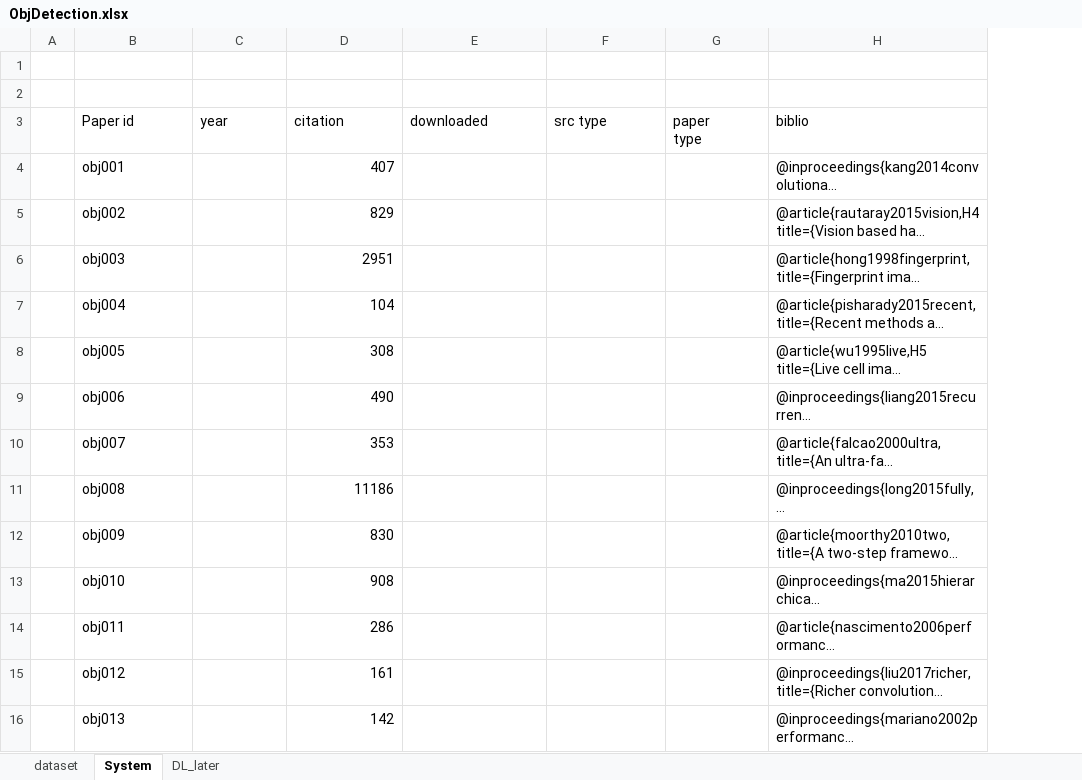
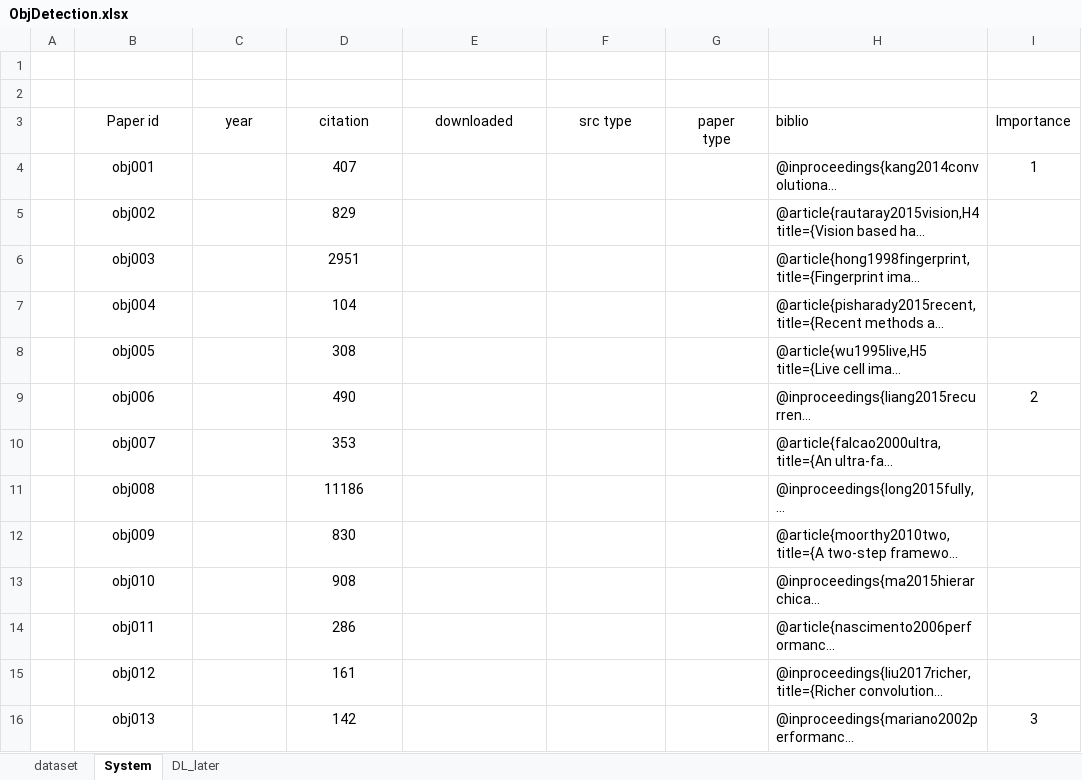
Before and after one commit to MushtaqShahriyarRafee/Project-350, an Excel workbook: ObjDetection.xlsx, sheet System, drawn as a sheet; only a part is shown; long unchanged cells end in …; values as stored, in another font and other column widths than the file's, no borders; the diff covers the shown part only; the diff names each change by its address in the sheet, - before the commit and + after, or states it on an @@ line.

Commit message:
Added Importance column

```diff
--- a/ObjDetection.xlsx (sheet System)
+++ b/ObjDetection.xlsx (sheet System)
+column I (Importance), rows 4-16: 1 |  |  |  |  | 2 |  |  |  |  |  |  | 3
-B3:G3 alignment: left
+B3:G3 alignment: center
-B4:B16 alignment: left
+B4:B16 alignment: center
-D4:D16 alignment: right
+D4:D16 alignment: center
```
Also changed, not shown: cell formats elsewhere in this sheet.
